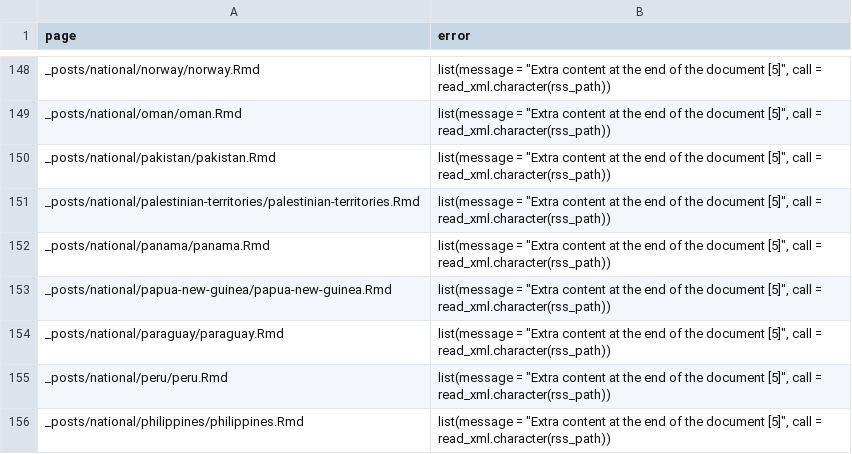
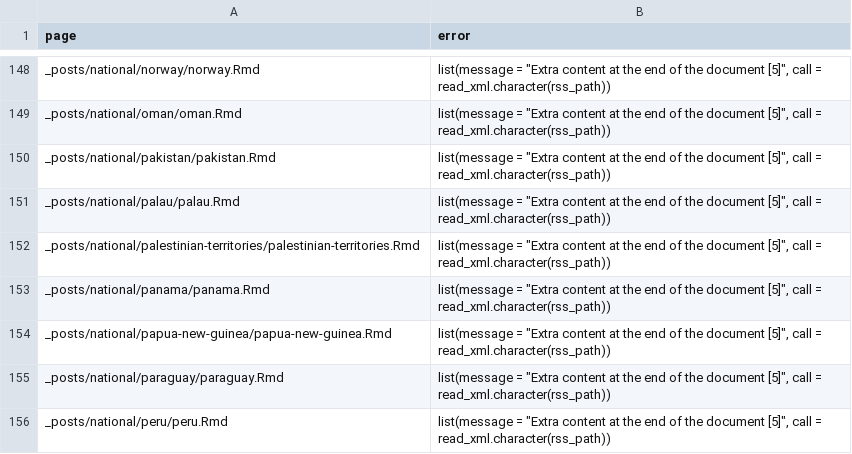
Before and after one commit to epiforecasts/covid, a CSV file: logs/render_failure.csv, drawn as a sheet; only a part is shown, gaps mark what is left out; the shorter side is filled out with more unchanged rows.

Commit message:
Updated website

```diff
--- a/logs/render_failure.csv
+++ b/logs/render_failure.csv
@@ -150,2 +150,3 @@ _posts/national/oman/oman.Rmd,"list(message = ""Extra content at the end of the
 _posts/national/pakistan/pakistan.Rmd,"list(message = ""Extra content at the end of the document [5]"", call = read_xml.character(rss_path))"
+_posts/national/palau/palau.Rmd,"list(message = ""Extra content at the end of the document [5]"", call = read_xml.character(rss_path))"
 _posts/national/palestinian-territories/palestinian-territories.Rmd,"list(message = ""Extra content at the end of the document [5]"", call = read_xml.character(rss_path))"
```
